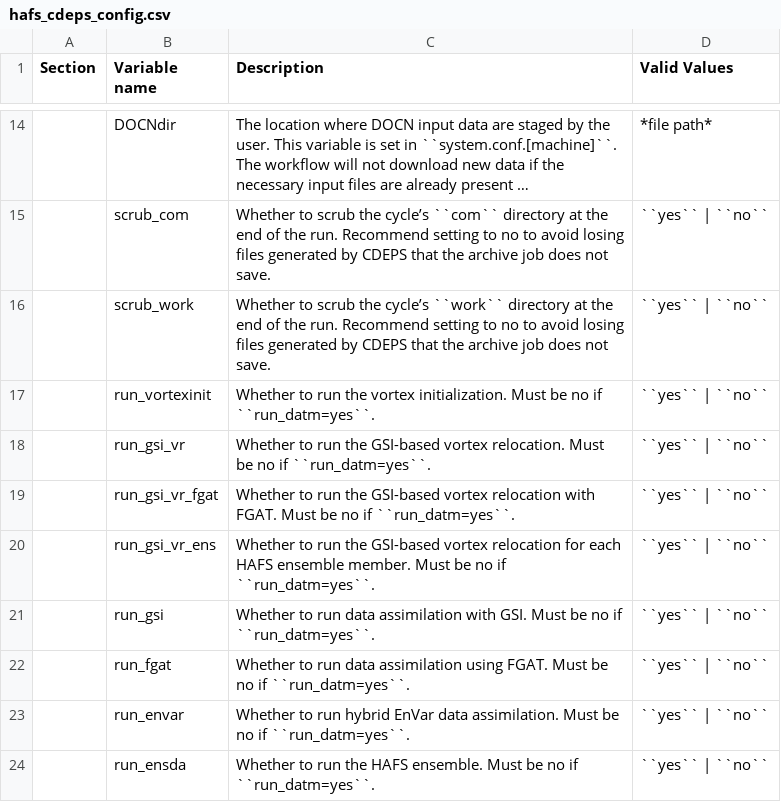
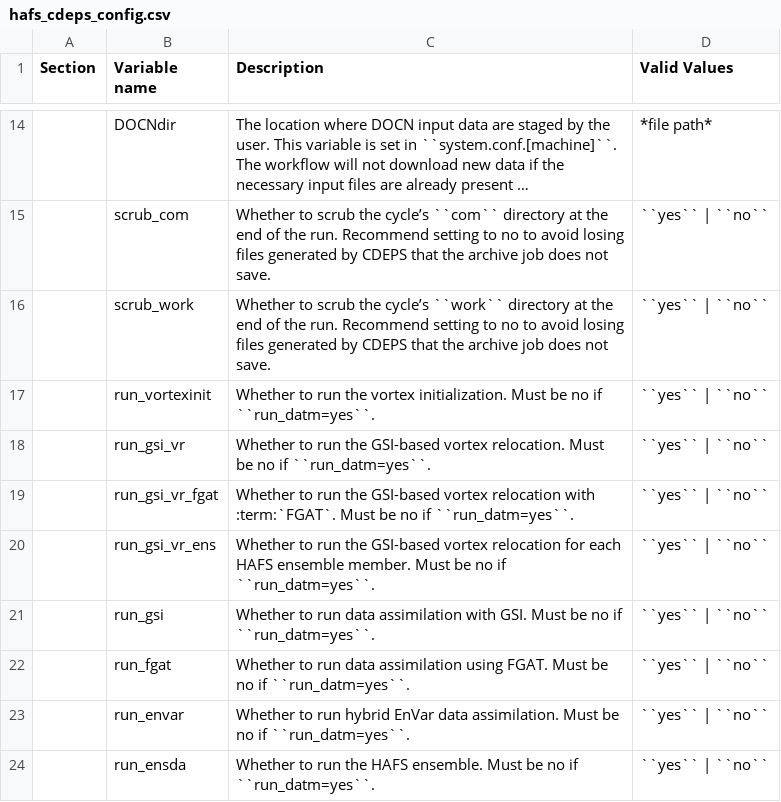
Before and after one commit to hafs-community/HAFS, a CSV file: docs/UsersGuide/source/tables/hafs_cdeps_config.csv, drawn as a sheet; only a part is shown, gaps mark what is left out; long unchanged cells end in ….

Commit message:
add disclaimer at top of CDEPS docs

```diff
--- a/docs/UsersGuide/source/tables/hafs_cdeps_config.csv
+++ b/docs/UsersGuide/source/tables/hafs_cdeps_config.csv
@@ -18,3 +18,3 @@
 ,run_gsi_vr,Whether to run the GSI-based vortex relocation. Must be no if ``run_datm=yes``.,``yes`` | ``no``
-,run_gsi_vr_fgat,Whether to run the GSI-based vortex relocation with FGAT. Must be no if ``run_datm=yes``.,``yes`` | ``no``
+,run_gsi_vr_fgat,Whether to run the GSI-based vortex relocation with :term:`FGAT`. Must be no if ``run_datm=yes``.,``yes`` | ``no``
 ,run_gsi_vr_ens,Whether to run the GSI-based vortex relocation for each HAFS ensemble member. Must be no if ``run_datm=yes``.,``yes`` | ``no``
```
Also changed, not shown: 2 other files.
